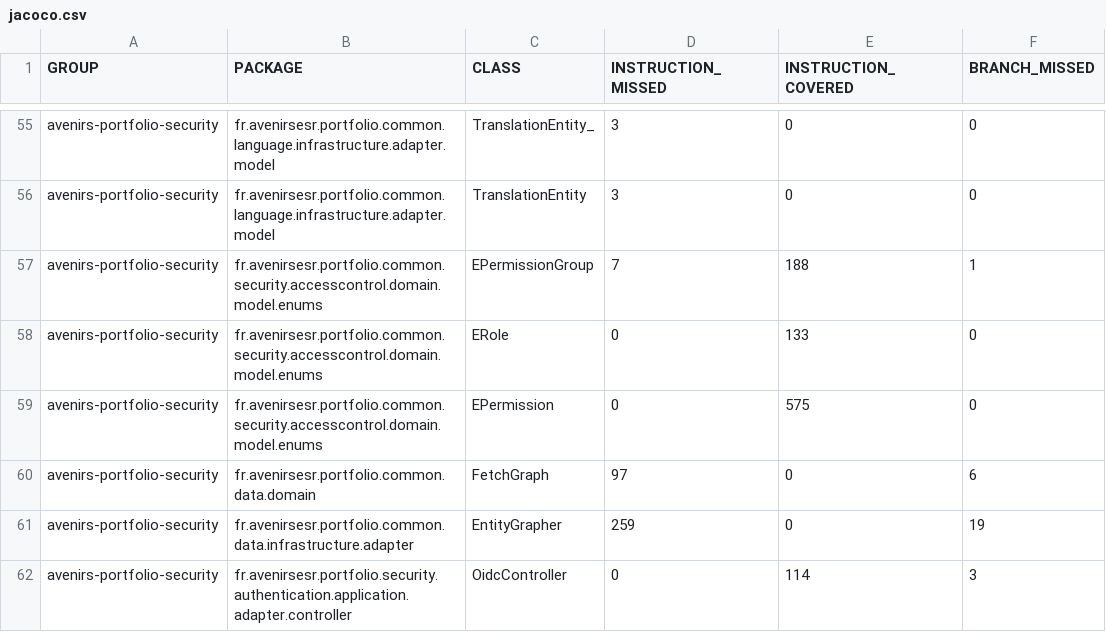
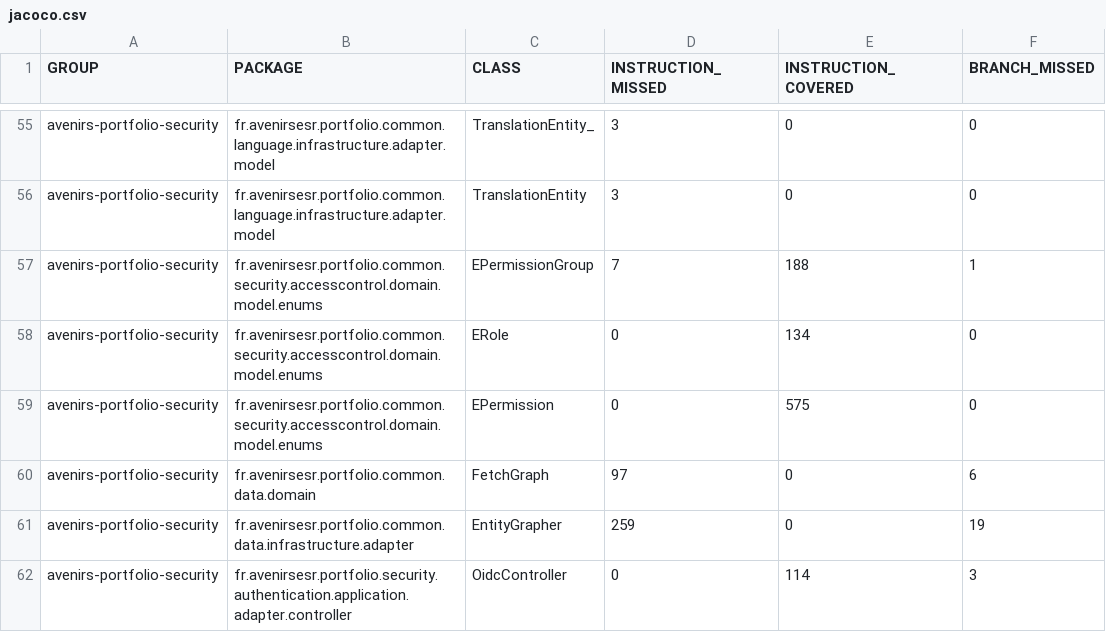
Before and after one commit to avenirs-esr/avenirs-portfolio-security, a CSV file: docs/jacoco-report/jacoco/jacoco.csv, drawn as a sheet; only a part is shown, gaps mark what is left out; the diff names each change by its address in the sheet, - before the commit and + after, or states it on an @@ line.

```diff
--- a/docs/jacoco-report/jacoco/jacoco.csv
+++ b/docs/jacoco-report/jacoco/jacoco.csv
-E58 (INSTRUCTION_COVERED): 133
+E58 (INSTRUCTION_COVERED): 134
```
Also changed, not shown: 18 other files.
